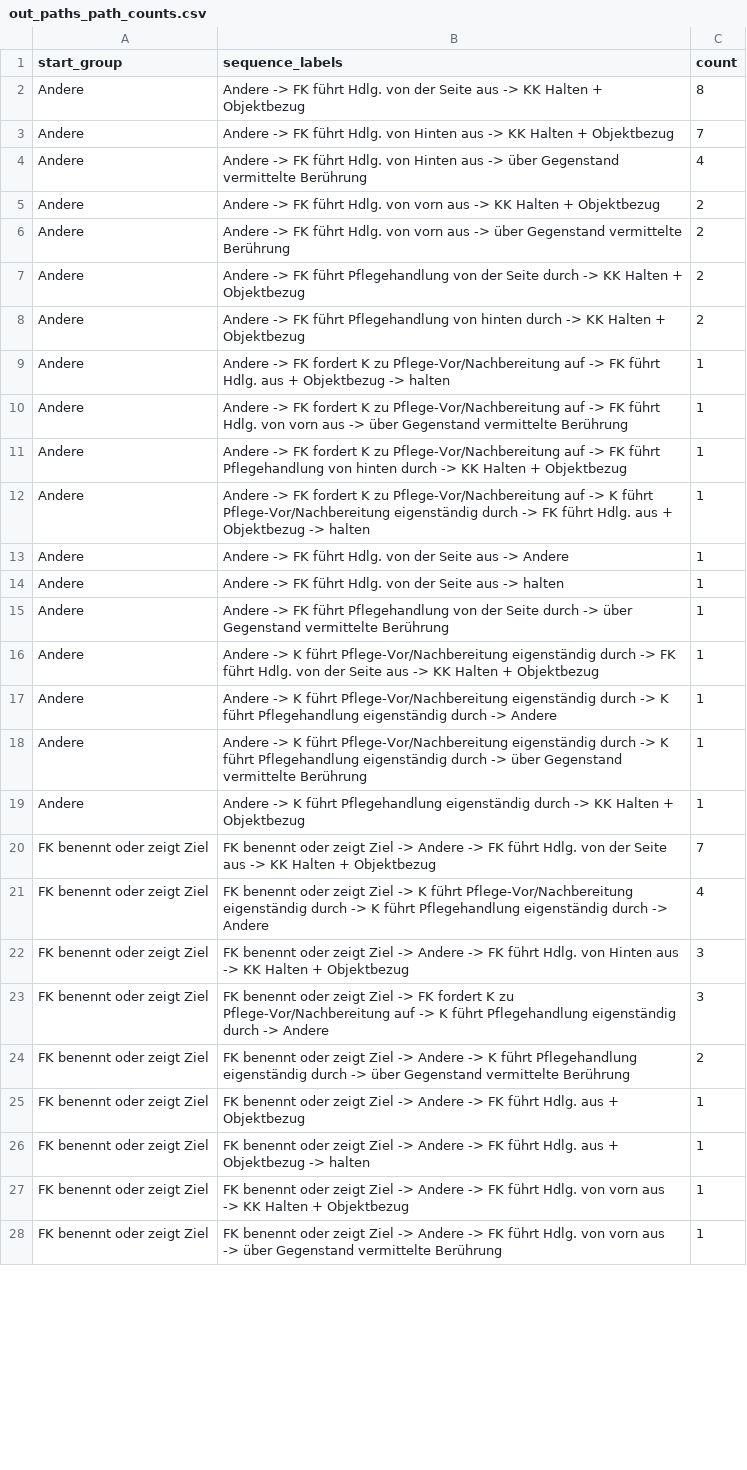
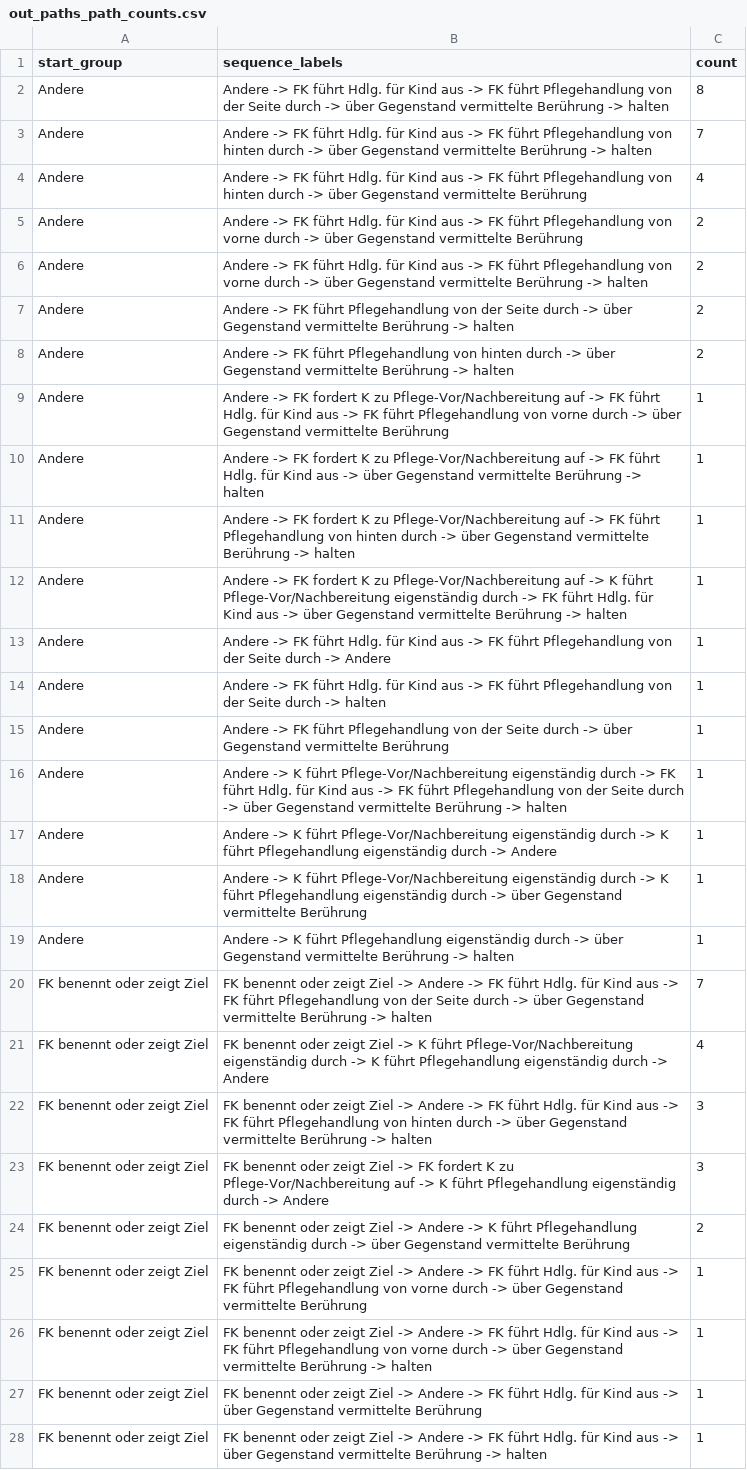
Before and after one commit to hhihn/pips, a CSV file: src/sunburst/out_paths_path_counts.csv, drawn as a sheet; only a part is shown; the diff covers the shown part only; the diff names each change by its address in the sheet, - before the commit and + after, or states it on an @@ line.

```diff
--- a/src/sunburst/out_paths_path_counts.csv
+++ b/src/sunburst/out_paths_path_counts.csv
-B2 (sequence_labels): …führt Hdlg. von der Seite aus -> KK Halten + Objektbezug
+B2 (sequence_labels): …führt Hdlg. für Kind aus -> FK führt Pflegehandlung von der Seite durch -> über Gegenstand vermittelte Berührung -> halten
-B3 (sequence_labels): …führt Hdlg. von Hinten aus -> KK Halten + Objektbezug
+B3 (sequence_labels): …führt Hdlg. für Kind aus -> FK führt Pflegehandlung von hinten durch -> über Gegenstand vermittelte Berührung -> halten
-B4 (sequence_labels): …führt Hdlg. von Hinten aus -> über…
+B4 (sequence_labels): …führt Hdlg. für Kind aus -> FK führt Pflegehandlung von hinten durch -> über…
-B5 (sequence_labels): …führt Hdlg. von vorn aus -> KK Halten + Objektbezug
+B5 (sequence_labels): …führt Hdlg. für Kind aus -> FK führt Pflegehandlung von vorne durch -> über Gegenstand vermittelte Berührung
-B6 (sequence_labels): …führt Hdlg. von vorn aus -> über Gegenstand vermittelte Berührung
+B6 (sequence_labels): …führt Hdlg. für Kind aus -> FK führt Pflegehandlung von vorne durch -> über Gegenstand vermittelte Berührung -> halten
-B7 (sequence_labels): …durch -> KK Halten + Objektbezug
+B7 (sequence_labels): …durch -> über Gegenstand vermittelte Berührung -> halten
-B8 (sequence_labels): …durch -> KK Halten + Objektbezug
+B8 (sequence_labels): …durch -> über Gegenstand vermittelte Berührung -> halten
-B9 (sequence_labels): …führt Hdlg. aus + Objektbezug -> halten
+B9 (sequence_labels): …führt Hdlg. für Kind aus -> FK führt Pflegehandlung von vorne durch -> über Gegenstand vermittelte Berührung
-B10 (sequence_labels): …führt Hdlg. von vorn aus -> über Gegenstand vermittelte Berührung
+B10 (sequence_labels): …führt Hdlg. für Kind aus -> über Gegenstand vermittelte Berührung -> halten
-B11 (sequence_labels): …durch -> KK Halten + Objektbezug
+B11 (sequence_labels): …durch -> über Gegenstand vermittelte Berührung -> halten
-B12 (sequence_labels): …führt Hdlg. aus + Objektbezug -> halten
+B12 (sequence_labels): …führt Hdlg. für Kind aus -> über Gegenstand vermittelte Berührung -> halten
-B13 (sequence_labels): …führt Hdlg. von der Seite aus -> Andere
+B13 (sequence_labels): …führt Hdlg. für Kind aus -> FK führt Pflegehandlung von der Seite durch -> Andere
-B14 (sequence_labels): …führt Hdlg. von der Seite aus -> halten
+B14 (sequence_labels): …führt Hdlg. für Kind aus -> FK führt Pflegehandlung von der Seite durch -> halten
-B16 (sequence_labels): …führt Hdlg. von der Seite aus -> KK Halten + Objektbezug
+B16 (sequence_labels): …führt Hdlg. für Kind aus -> FK führt Pflegehandlung von der Seite durch -> über Gegenstand vermittelte Berührung -> halten
-B19 (sequence_labels): …durch -> KK Halten + Objektbezug
+B19 (sequence_labels): …durch -> über Gegenstand vermittelte Berührung -> halten
-B20 (sequence_labels): …führt Hdlg. von der Seite aus -> KK Halten + Objektbezug
+B20 (sequence_labels): …führt Hdlg. für Kind aus -> FK führt Pflegehandlung von der Seite durch -> über Gegenstand vermittelte Berührung -> halten
-B22 (sequence_labels): …führt Hdlg. von Hinten aus -> KK Halten + Objektbezug
+B22 (sequence_labels): …führt Hdlg. für Kind aus -> FK führt Pflegehandlung von hinten durch -> über Gegenstand vermittelte Berührung -> halten
-B25 (sequence_labels): …führt Hdlg. aus + Objektbezug
+B25 (sequence_labels): …führt Hdlg. für Kind aus -> FK führt Pflegehandlung von vorne durch -> über Gegenstand vermittelte Berührung
-B26 (sequence_labels): …führt Hdlg. aus + Objektbezug -> halten
+B26 (sequence_labels): …führt Hdlg. für Kind aus -> FK führt Pflegehandlung von vorne durch -> über Gegenstand vermittelte Berührung -> halten
-B27 (sequence_labels): …führt Hdlg. von vorn aus -> KK Halten + Objektbezug
+B27 (sequence_labels): …führt Hdlg. für Kind aus -> über Gegenstand vermittelte Berührung
-B28 (sequence_labels): …führt Hdlg. von vorn aus -> über Gegenstand vermittelte Berührung
+B28 (sequence_labels): …führt Hdlg. für Kind aus -> über Gegenstand vermittelte Berührung -> halten
```
Also changed, not shown: 19 edited cells elsewhere in this file, src/sunburst/out_paths_per_path_sequences.csv, 4 other files.
